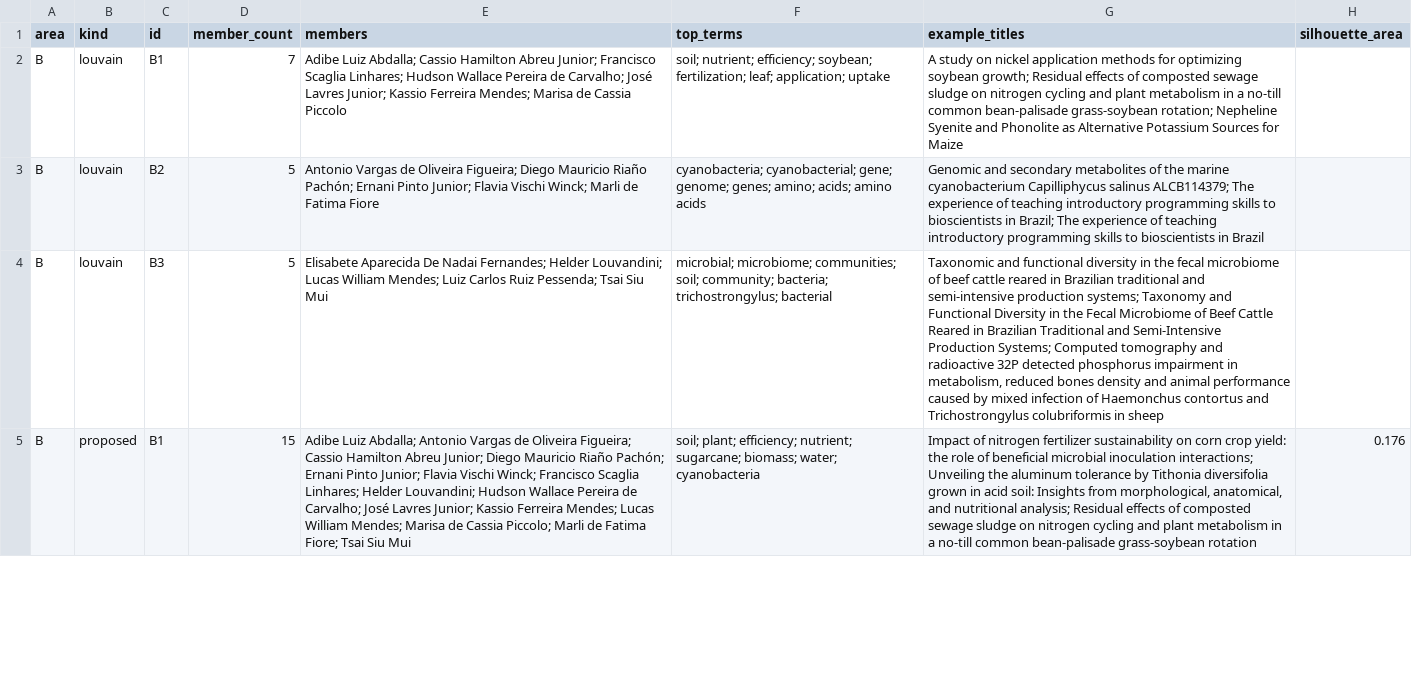
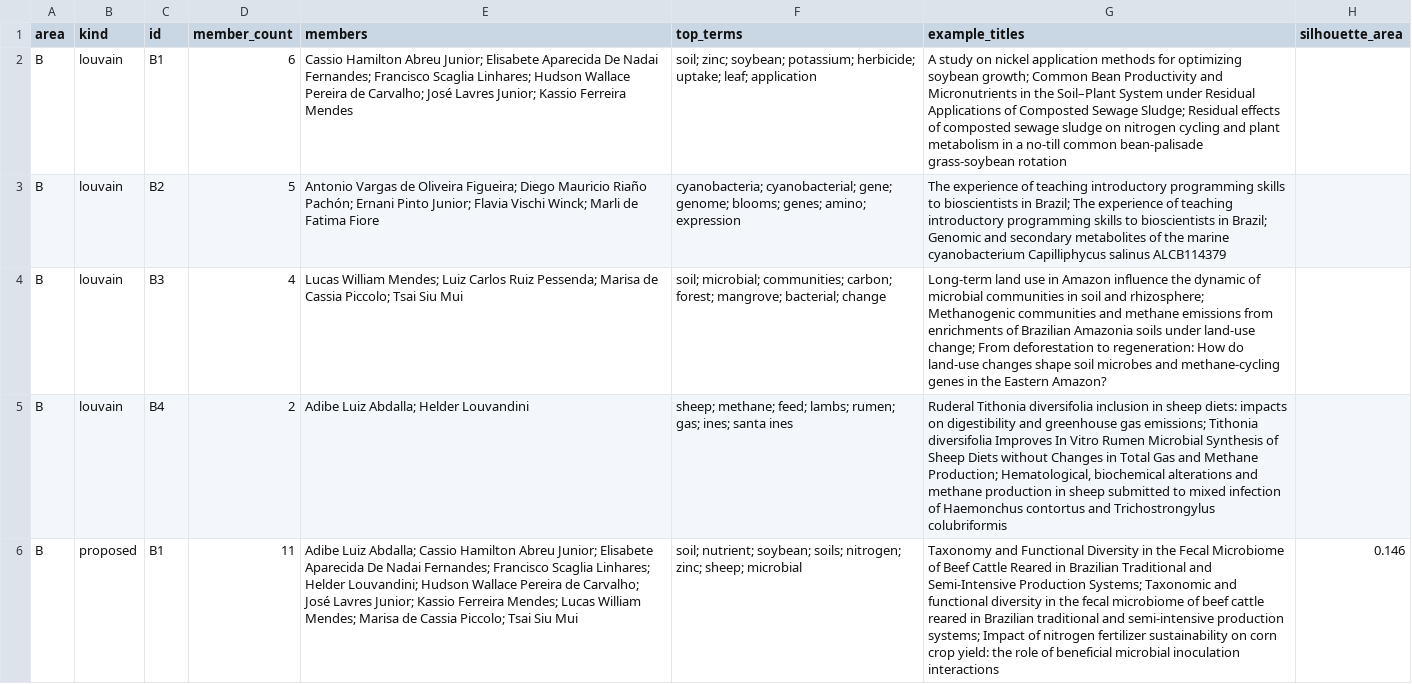
Before and after one commit to diriano/CENA_Research_Lines, a CSV file: data/area_semantic_themes.csv, drawn as a sheet; only a part is shown; addresses are those after the commit; the diff covers the shown part only; the diff names each change by its address in the sheet, - before the commit and + after, or states it on an @@ line.

```diff
--- a/data/area_semantic_themes.csv
+++ b/data/area_semantic_themes.csv
-D2 (member_count): 7
+D2 (member_count): 6
-E2 (members): Adibe Luiz Abdalla; Cassio Hamilton Abreu Junior; Francisco Scaglia Linhares; Hudson Wallace Pereira de Carvalho; José Lavres Junior; Kassio Ferreira Mendes; Marisa de Cassia Piccolo
+E2 (members): Cassio Hamilton Abreu Junior; Elisabete Aparecida De Nadai Fernandes; Francisco Scaglia Linhares; Hudson Wallace Pereira de Carvalho; José Lavres Junior; Kassio Ferreira Mendes
-F2 (top_terms): soil; nutrient; efficiency; soybean; fertilization; leaf; application; uptake
+F2 (top_terms): soil; zinc; soybean; potassium; herbicide; uptake; leaf; application
-G2 (example_titles): …soybean growth; Residual effects of composted sewage sludge on nitrogen cycling and plant metabolism in a no-till common bean-palisade grass-soybean rotation; Nepheline Syenite and Phonolite as Alternative Potassium Sources for Maize
+G2 (example_titles): …soybean growth; Common Bean Productivity and Micronutrients in the Soil–Plant System under Residual Applications of Composted Sewage Sludge; Residual effects of composted sewage sludge on nitrogen cycling and plant metabolism in a no-till common bean-palisade grass-soybean rotation
-F3 (top_terms): …gene; genome; genes; amino; acids; amino acids
+F3 (top_terms): …gene; genome; blooms; genes; amino; expression
-G3 (example_titles): Genomic and secondary metabolites of the marine cyanobacterium Capilliphycus salinus ALCB114379; The experience of teaching introductory programming skills to bioscientists in Brazil; The experience of teaching introductory programming skills to bioscientists in Brazil
+G3 (example_titles): The experience of teaching introductory programming skills to bioscientists in Brazil; The experience of teaching introductory programming skills to bioscientists in Brazil; Genomic and secondary metabolites of the marine cyanobacterium Capilliphycus salinus ALCB114379
-D4 (member_count): 5
+D4 (member_count): 4
-E4 (members): Elisabete Aparecida De Nadai Fernandes; Helder Louvandini; Lucas William Mendes; Luiz Carlos Ruiz Pessenda; Tsai Siu…
+E4 (members): Lucas William Mendes; Luiz Carlos Ruiz Pessenda; Marisa de Cassia Piccolo; Tsai Siu…
-F4 (top_terms): microbial; microbiome; communities; soil; community; bacteria; trichostrongylus; bacterial
+F4 (top_terms): soil; microbial; communities; carbon; forest; mangrove; bacterial; change
-G4 (example_titles): Taxonomic and functional diversity in the fecal microbiome of beef cattle reared in Brazilian traditional and semi-intensive production systems; Taxonomy and Functional Diversity in the Fecal Microbiome of Beef Cattle Reared in Brazilian Traditional and Semi-Intensive Production Systems; Computed tomography and radioactive 32P detected phosphorus impairment in metabolism, reduced bones density and animal performance caused by mixed infection of Haemonchus contortus and Trichostrongylus colubriformis in sheep
+G4 (example_titles): Long-term land use in Amazon influence the dynamic of microbial communities in soil and rhizosphere; Methanogenic communities and methane emissions from enrichments of Brazilian Amazonia soils under land-use change; From deforestation to regeneration: How do land-use changes shape soil microbes and methane-cycling genes in the Eastern Amazon?
+row 5: B | louvain | B4 | 2 | Adibe Luiz Abdalla; Helder Louvandini | sheep; methane; feed; lambs; rumen; gas; ines; santa ines | Ruderal Tithonia diversifolia inclusion in sheep diets: impacts on digestibility and greenhouse gas emissions; Tithonia diversifolia Improves In Vitro Rumen Microbial Synthesis of Sheep Diets without Changes in Total Gas and Methane Production; Hematological, biochemical alterations and methane production in sheep submitted to mixed infection of Haemonchus contortus and Trichostrongylus colubriformis
-D6 (member_count): 15
+D6 (member_count): 11
-E6 (members): …Luiz Abdalla; Antonio Vargas de Oliveira Figueira; Cassio Hamilton Abreu Junior; Diego Mauricio Riaño Pachón; Ernani Pinto Junior; Flavia Vischi Winck; Francisco Scaglia Linhares; Helder Louvandini; Hudson Wallace Pereira de Carvalho; José Lavres Junior; Kassio Ferreira Mendes; Lucas William Mendes; Marisa de Cassia Piccolo; Marli de Fatima Fiore; Tsai Siu…
+E6 (members): …Luiz Abdalla; Cassio Hamilton Abreu Junior; Elisabete Aparecida De Nadai Fernandes; Francisco Scaglia Linhares; Helder Louvandini; Hudson Wallace Pereira de Carvalho; José Lavres Junior; Kassio Ferreira Mendes; Lucas William Mendes; Marisa de Cassia Piccolo; Tsai Siu…
-F6 (top_terms): soil; plant; efficiency; nutrient; sugarcane; biomass; water; cyanobacteria
+F6 (top_terms): soil; nutrient; soybean; soils; nitrogen; zinc; sheep; microbial
-G6 (example_titles): Impact of nitrogen fertilizer sustainability on corn crop yield: the role of beneficial microbial inoculation interactions; Unveiling the aluminum tolerance by Tithonia diversifolia grown in acid soil: Insights from morphological, anatomical, and nutritional analysis; Residual effects of composted sewage sludge on nitrogen cycling and plant metabolism in a no-till common bean-palisade grass-soybean rotation
+G6 (example_titles): Taxonomy and Functional Diversity in the Fecal Microbiome of Beef Cattle Reared in Brazilian Traditional and Semi-Intensive Production Systems; Taxonomic and functional diversity in the fecal microbiome of beef cattle reared in Brazilian traditional and semi-intensive production systems; Impact of nitrogen fertilizer sustainability on corn crop yield: the role of beneficial microbial inoculation interactions
-H6 (silhouette_area): 0.176
+H6 (silhouette_area): 0.146
```
Also changed, not shown: 2 removed rows and 50 edited cells elsewhere in this file, data/area_semantic_edges.csv, data/area_semantic_matrix_B.csv, 13 other files.
